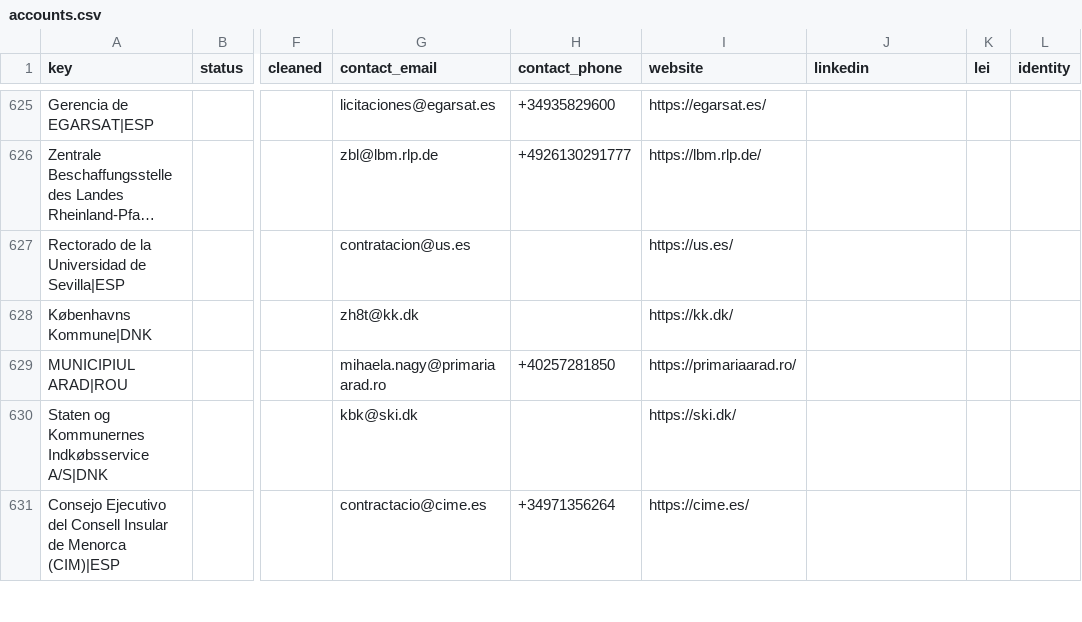
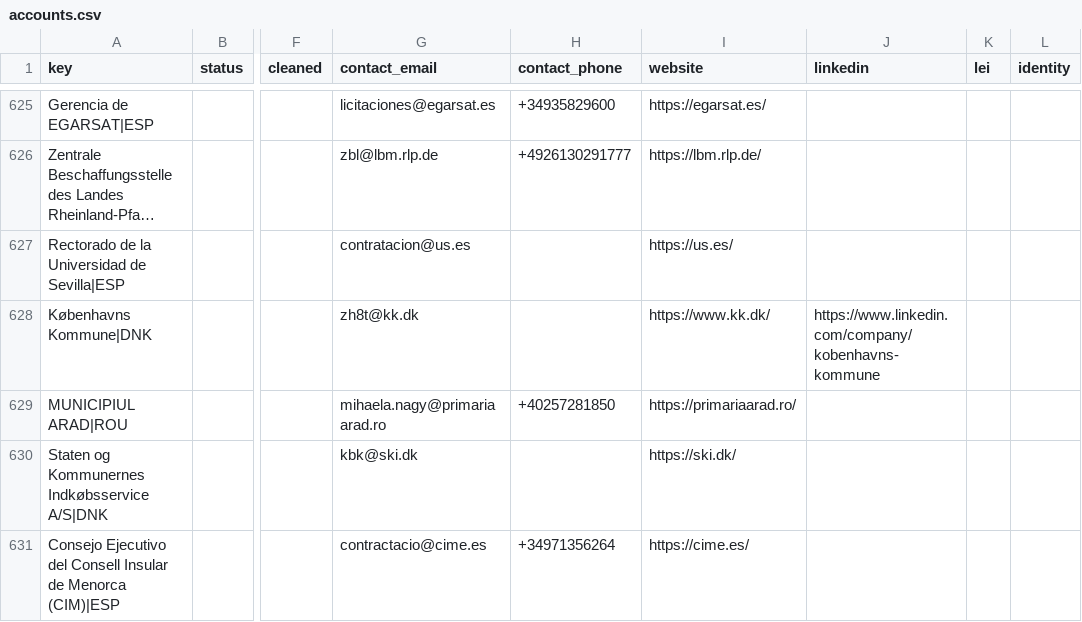
Before and after one commit to etaram/commodity-feeder, a CSV file: data/leads/refined/accounts.csv, drawn as a sheet; only a part is shown, gaps mark what is left out; long unchanged cells end in …; the diff covers the shown part only; the diff names each change by its address in the sheet, - before the commit and + after, or states it on an @@ line.

```diff
--- a/data/leads/refined/accounts.csv
+++ b/data/leads/refined/accounts.csv
-I628 (website): https://kk.dk/
+I628 (website): https://www.kk.dk/
-J628 (linkedin): (empty)
+J628 (linkedin): https://www.linkedin.com/company/kobenhavns-kommune
```
Also changed, not shown: 46 edited cells elsewhere in this file, data/leads/refined/buyers.csv, data/leads/refined/importers.csv, 2 other files.
